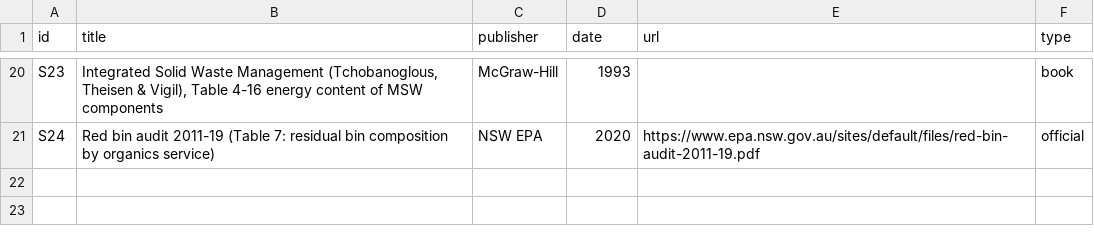
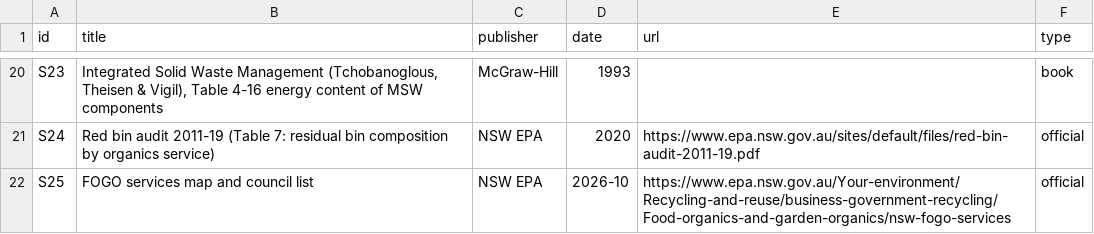
Before and after one commit to kyanite03/CDEG-A, a CSV file: data/sources.csv, drawn as a sheet; only a part is shown, gaps mark what is left out; the diff names each change by its address in the sheet, - before the commit and + after, or states it on an @@ line.

```diff
--- a/data/sources.csv
+++ b/data/sources.csv
+row 22: S25 | FOGO services map and council list | NSW EPA | 2026-10 | https://www.epa.nsw.gov.au/Your-environment/Recycling-and-reuse/business-government-recycling/Food-organics-and-garden-organics/nsw-fogo-services | official
```
Also changed, not shown: data/councils.csv, 2 other files.
